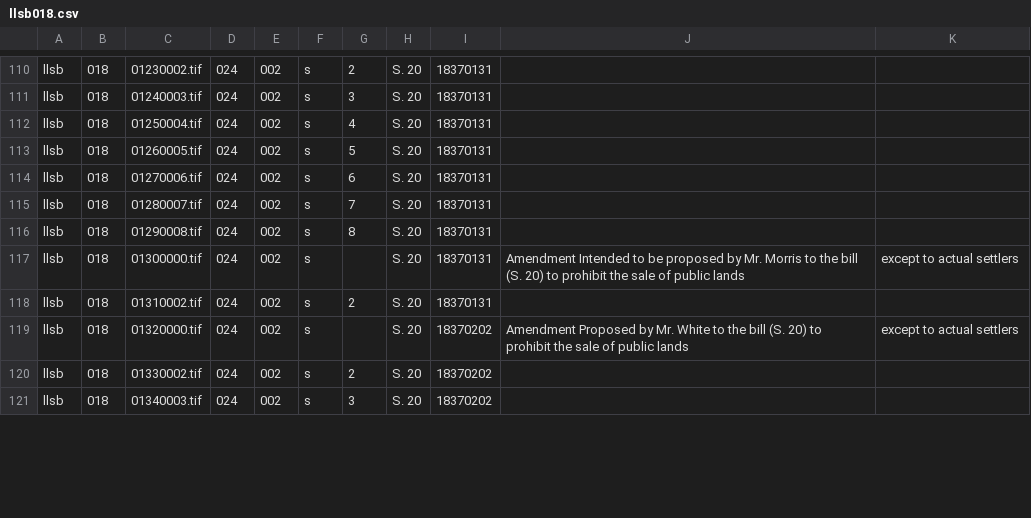
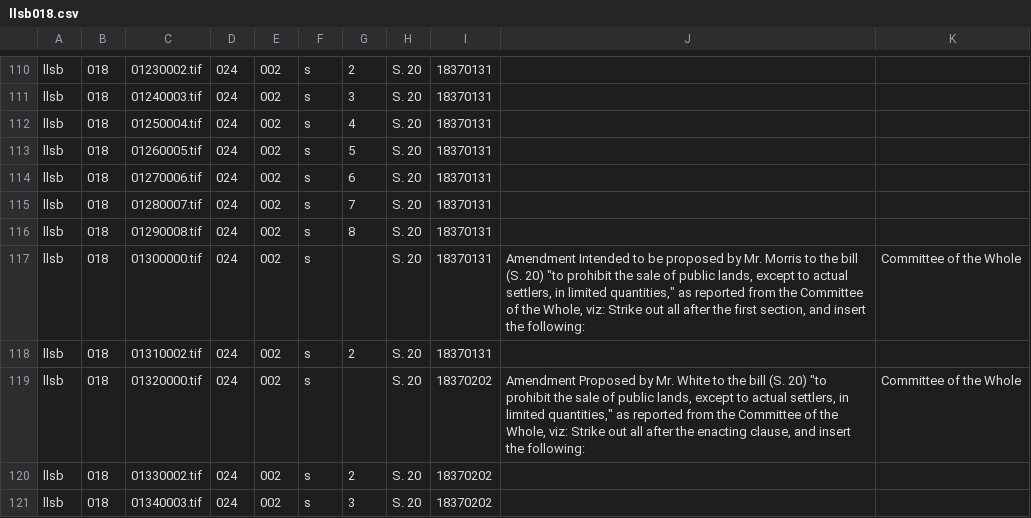
Before and after one commit to govtrack/american-memory, a CSV file: data/collections/llsb/018/llsb018.csv, drawn as a sheet; only a part is shown, gaps mark what is left out; the diff covers the shown part only.

Commit message:
Fix a whole bunch of issues resulting from unescaped quotes.

```diff
--- a/data/collections/llsb/018/llsb018.csv
+++ b/data/collections/llsb/018/llsb018.csv
@@ -116,5 +116,5 @@
 "llsb","018","01290008.tif","024","002","s","8","S. 20","18370131","",""
-"llsb","018","01300000.tif","024","002","s","","S. 20","18370131","Amendment Intended to be proposed by Mr. Morris to the bill (S. 20) to prohibit the sale of public lands","except to actual settlers"
+"llsb","018","01300000.tif","024","002","s","","S. 20","18370131","Amendment Intended to be proposed by Mr. Morris to the bill (S. 20) ""to prohibit the sale of public lands, except to actual settlers, in limited quantities,"" as reported from the Committee of the Whole, viz: Strike out all after the first section, and insert the following:","Committee of the Whole"
 "llsb","018","01310002.tif","024","002","s","2","S. 20","18370131","",""
-"llsb","018","01320000.tif","024","002","s","","S. 20","18370202","Amendment Proposed by Mr. White to the bill (S. 20) to prohibit the sale of public lands","except to actual settlers"
+"llsb","018","01320000.tif","024","002","s","","S. 20","18370202","Amendment Proposed by Mr. White to the bill (S. 20) ""to prohibit the sale of public lands, except to actual settlers, in limited quantities,"" as reported from the Committee of the Whole, viz: Strike out all after the enacting clause, and insert the following:","Committee of the Whole"
 "llsb","018","01330002.tif","024","002","s","2","S. 20","18370202","",""
```
Also changed, not shown: 40 edited cells elsewhere in this file, data/collections/llsb/031/llsb031.csv, data/collections/llsr/025/llsr025.csv, 18 other files.
